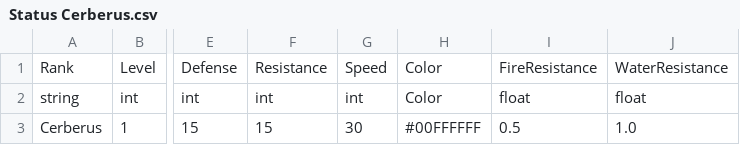
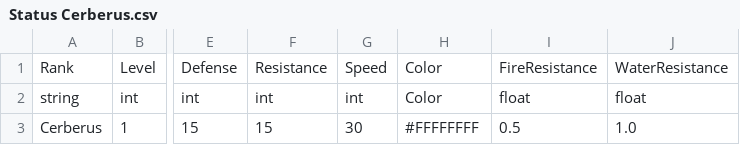
Before and after one commit to FellowshipOfTheGame/FinalInferno, a CSV file: Assets/Tables/Bosses/Status Cerberus.csv, drawn as a sheet; only a part is shown, gaps mark what is left out; the diff names each change by its address in the sheet, - before the commit and + after, or states it on an @@ line.

Commit message:
Random encounter rates reviewed to use SOs
Random encounter rates now use scriptable objects to set values, it should be a lot easier to adjust them now;
All scenes have been updated to support this change;
Fixed amidi death animation not interrupting previous animation;
Changed cerberus's default color to white;
Updated enemies scriptable objects to make sure they can be properly used as dialogue entities;

```diff
--- a/Assets/Tables/Bosses/Status Cerberus.csv
+++ b/Assets/Tables/Bosses/Status Cerberus.csv
-H3: #00FFFFFF
+H3: #FFFFFFFF
```
Also changed, not shown: 54 other files.
